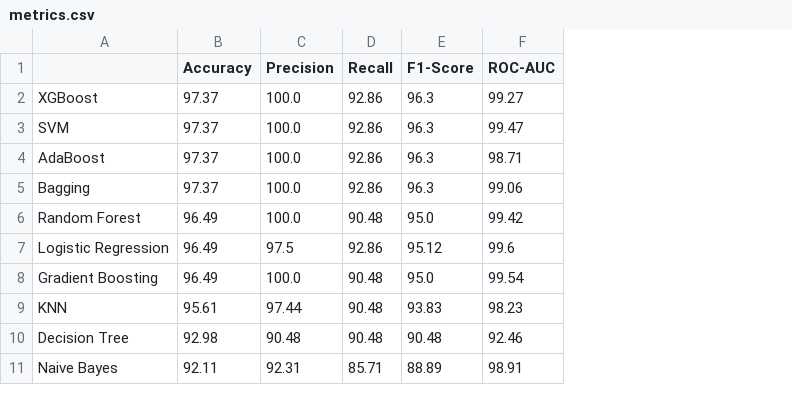
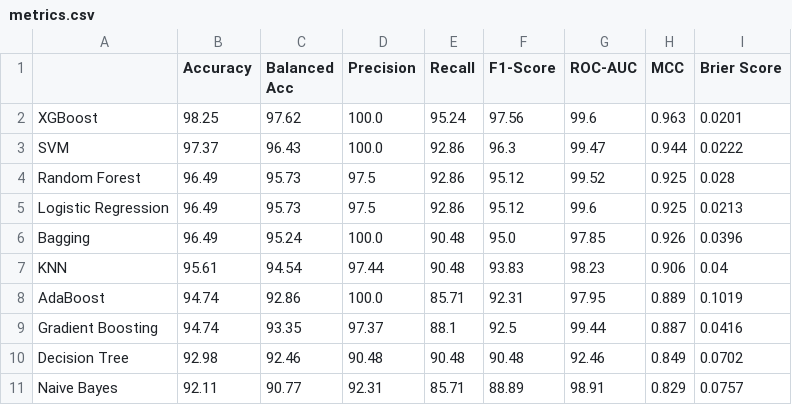
Before and after one commit to Yasir-Alazmi/Comparative-Analysis-of-Machine-Learning-Models-for-Healthcare-Diagnostics, a CSV file: results/breast_cancer/metrics.csv, drawn as a sheet; removed rows and columns are numbered as before the commit, all else as after; the diff names each change by its address in the sheet, - before the commit and + after, or states it on an @@ line.

```diff
--- a/results/breast_cancer/metrics.csv
+++ b/results/breast_cancer/metrics.csv
+column C (Balanced Acc), rows 2-7: 97.62 | 96.43 | 95.73 | 95.73 | 95.24 | 94.54; rows 10-11: 92.46 | 90.77
+column H (MCC), rows 2-7: 0.963 | 0.944 | 0.925 | 0.925 | 0.926 | 0.906; rows 10-11: 0.849 | 0.829
+column I (Brier Score), rows 2-7: 0.0201 | 0.0222 | 0.028 | 0.0213 | 0.0396 | 0.04; rows 10-11: 0.0702 | 0.0757
-B2 (Accuracy): 97.37
+B2 (Accuracy): 98.25
-E2 (Recall): 92.86
+E2 (Recall): 95.24
-F2 (F1-Score): 96.3
+F2 (F1-Score): 97.56
-G2 (ROC-AUC): 99.27
+G2 (ROC-AUC): 99.6
-row 4: AdaBoost | 97.37 | 100.0 | 92.86 | 96.3 | 98.71
-row 5: Bagging | 97.37 | 100.0 | 92.86 | 96.3 | 99.06
-D4 (Precision): 100.0
+D4 (Precision): 97.5
-E4 (Recall): 90.48
+E4 (Recall): 92.86
-F4 (F1-Score): 95.0
+F4 (F1-Score): 95.12
-G4 (ROC-AUC): 99.42
+G4 (ROC-AUC): 99.52
-A6: Gradient Boosting
+A6: Bagging
-G6 (ROC-AUC): 99.54
+G6 (ROC-AUC): 97.85
+row 8: AdaBoost | 94.74 | 92.86 | 100.0 | 85.71 | 92.31 | 97.95 | 0.889 | 0.1019
+row 9: Gradient Boosting | 94.74 | 93.35 | 97.37 | 88.1 | 92.5 | 99.44 | 0.887 | 0.0416
```
Also changed, not shown: 5 other files.
